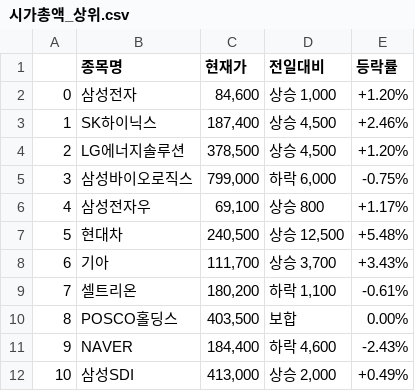
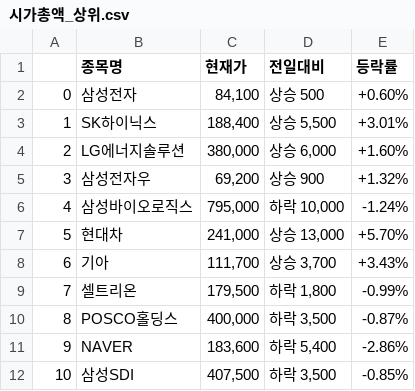
Before and after one commit to do-po/test_1, a CSV file: Python/24_04_11/Data_out/시가총액_상위.csv, drawn as a sheet; only a part is shown; the diff covers the shown part only.

```diff
--- a/Python/24_04_11/Data_out/시가총액_상위.csv
+++ b/Python/24_04_11/Data_out/시가총액_상위.csv
@@ -1,12 +1,12 @@
 ,종목명,현재가,전일대비,등락률
-0,삼성전자,"84,600","상승 1,000",+1.20%
-1,SK하이닉스,"187,400","상승 4,500",+2.46%
-2,LG에너지솔루션,"378,500","상승 4,500",+1.20%
-3,삼성바이오로직스,"799,000","하락 6,000",-0.75%
-4,삼성전자우,"69,100",상승 800,+1.17%
-5,현대차,"240,500","상승 12,500",+5.48%
+0,삼성전자,"84,100",상승 500,+0.60%
+1,SK하이닉스,"188,400","상승 5,500",+3.01%
+2,LG에너지솔루션,"380,000","상승 6,000",+1.60%
+3,삼성전자우,"69,200",상승 900,+1.32%
+4,삼성바이오로직스,"795,000","하락 10,000",-1.24%
+5,현대차,"241,000","상승 13,000",+5.70%
 6,기아,"111,700","상승 3,700",+3.43%
-7,셀트리온,"180,200","하락 1,100",-0.61%
-8,POSCO홀딩스,"403,500",보합,0.00%
-9,NAVER,"184,400","하락 4,600",-2.43%
-10,삼성SDI,"413,000","상승 2,000",+0.49%
+7,셀트리온,"179,500","하락 1,800",-0.99%
+8,POSCO홀딩스,"400,000","하락 3,500",-0.87%
+9,NAVER,"183,600","하락 5,400",-2.86%
+10,삼성SDI,"407,500","하락 3,500",-0.85%
```
Also changed, not shown: 14 edited cells elsewhere in this file, Python/24_04_11/Data_out/text.csv, Python/24_04_11/Data_out/거래상위.csv, 3 other files.
